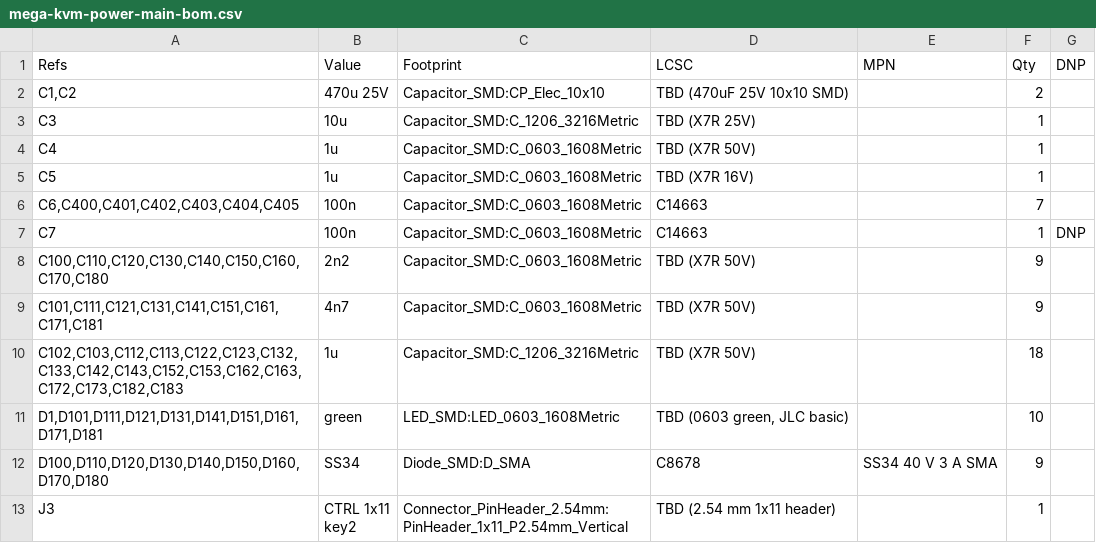
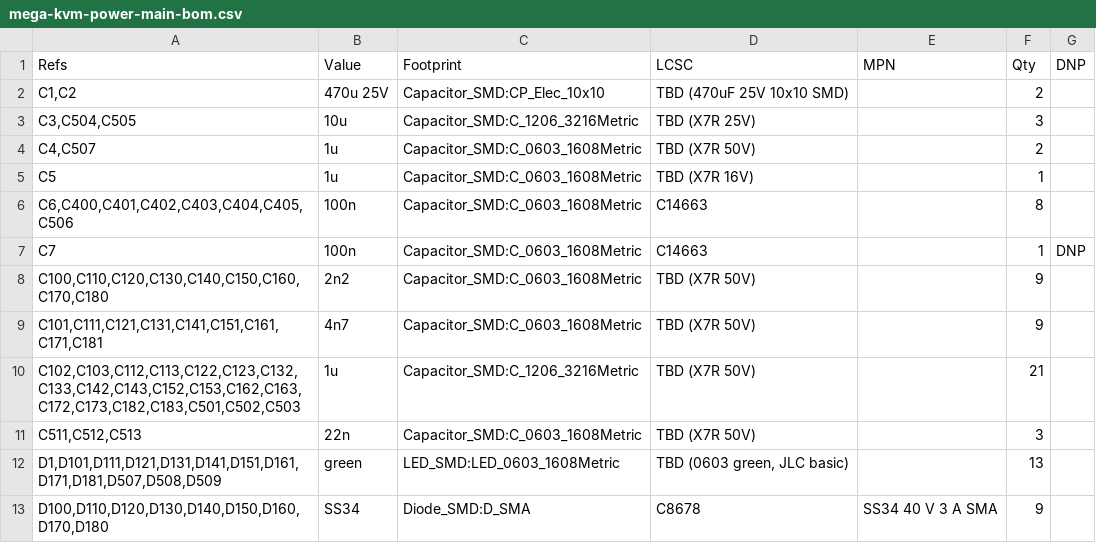
Before and after one commit to gardners/FPGA-DUT-Manager, a CSV file: hardware/mega-kvm-power/out/mega-kvm-power-main-bom.csv, drawn as a sheet; only a part is shown; the shorter side is filled out with more unchanged rows; the diff covers the shown part only.

```diff
--- a/hardware/mega-kvm-power/out/mega-kvm-power-main-bom.csv
+++ b/hardware/mega-kvm-power/out/mega-kvm-power-main-bom.csv
@@ -2,6 +2,6 @@
 "C1,C2","470u 25V","Capacitor_SMD:CP_Elec_10x10","TBD (470uF 25V 10x10 SMD)","","2",""
-"C3","10u","Capacitor_SMD:C_1206_3216Metric","TBD (X7R 25V)","","1",""
-"C4","1u","Capacitor_SMD:C_0603_1608Metric","TBD (X7R 50V)","","1",""
+"C3,C504,C505","10u","Capacitor_SMD:C_1206_3216Metric","TBD (X7R 25V)","","3",""
+"C4,C507","1u","Capacitor_SMD:C_0603_1608Metric","TBD (X7R 50V)","","2",""
 "C5","1u","Capacitor_SMD:C_0603_1608Metric","TBD (X7R 16V)","","1",""
-"C6,C400,C401,C402,C403,C404,C405","100n","Capacitor_SMD:C_0603_1608Metric","C14663","","7",""
+"C6,C400,C401,C402,C403,C404,C405,C506","100n","Capacitor_SMD:C_0603_1608Metric","C14663","","8",""
 "C7","100n","Capacitor_SMD:C_0603_1608Metric","C14663","","1","DNP"
@@ -9,4 +9,5 @@
 "C101,C111,C121,C131,C141,C151,C161,C171,C181","4n7","Capacitor_SMD:C_0603_1608Metric","TBD (X7R 50V)","","9",""
-"C102,C103,C112,C113,C122,C123,C132,C133,C142,C143,C152,C153,C162,C163,C172,C173,C182,C183","1u","Capacitor_SMD:C_1206_3216Metric","TBD (X7R 50V)","","18",""
-"D1,D101,D111,D121,D131,D141,D151,D161,D171,D181","green","LED_SMD:LED_0603_1608Metric","TBD (0603 green, JLC basic)","","10",""
+"C102,C103,C112,C113,C122,C123,C132,C133,C142,C143,C152,C153,C162,C163,C172,C173,C182,C183,C501,C502,C503","1u","Capacitor_SMD:C_1206_3216Metric","TBD (X7R 50V)","","21",""
+"C511,C512,C513","22n","Capacitor_SMD:C_0603_1608Metric","TBD (X7R 50V)","","3",""
+"D1,D101,D111,D121,D131,D141,D151,D161,D171,D181,D507,D508,D509","green","LED_SMD:LED_0603_1608Metric","TBD (0603 green, JLC basic)","","13",""
 "D100,D110,D120,D130,D140,D150,D160,D170,D180","SS34","Diode_SMD:D_SMA","C8678","SS34 40 V 3 A SMA","9",""
```
Also changed, not shown: 19 added rows, 1 removed row and 6 edited cells elsewhere in this file, hardware/mega-kvm-power/out/mega-kvm-power-main-cpl.csv, 22 other files.
